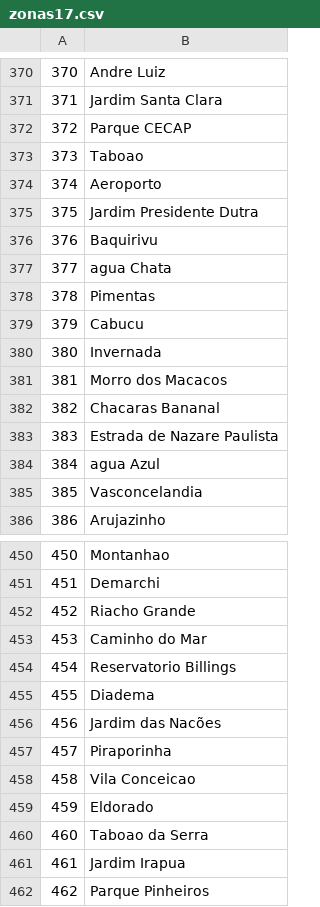
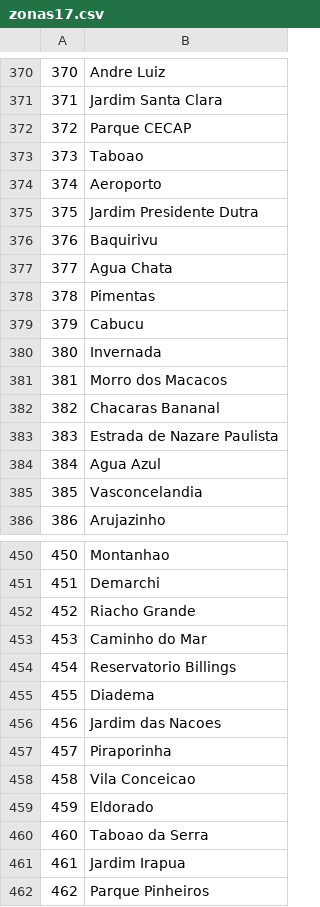
Before and after one commit to ezambomsantana/analise_od, a CSV file: data/zonas17.csv, drawn as a sheet; only a part is shown, gaps mark what is left out; the diff covers the shown part only.

```diff
--- a/data/zonas17.csv
+++ b/data/zonas17.csv
@@ -376,3 +376,3 @@
 376;Baquirivu
-377;agua Chata
+377;Agua Chata
 378;Pimentas
@@ -383,3 +383,3 @@
 383;Estrada de Nazare Paulista
-384;agua Azul
+384;Agua Azul
 385;Vasconcelandia
@@ -455,3 +455,3 @@
 455;Diadema
-456;Jardim das Nacões
+456;Jardim das Nacoes
 457;Piraporinha
```
Also changed, not shown: 6 edited cells elsewhere in this file, 2 other files.
